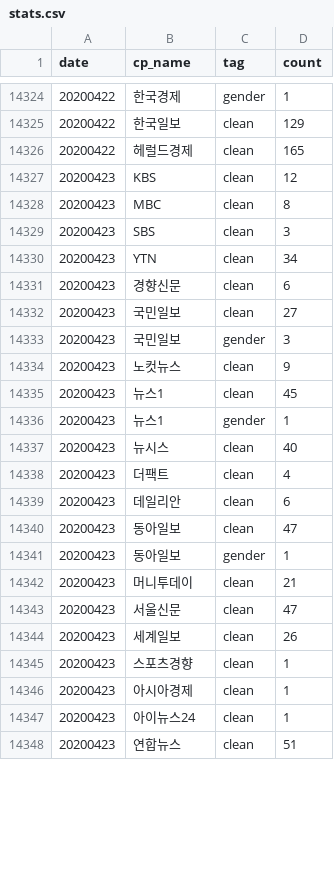
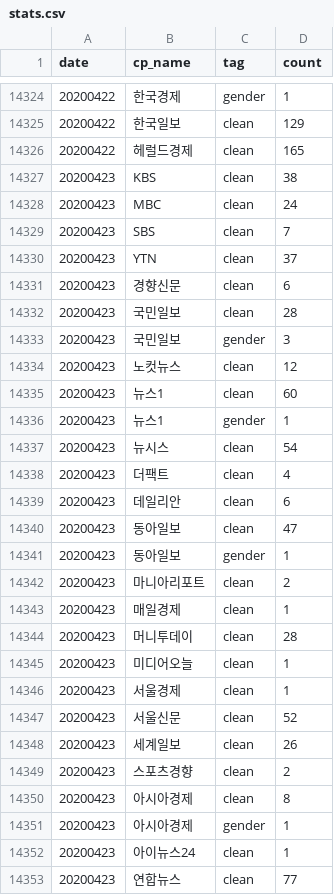
Before and after one commit to newshunter12/done-it-again, a CSV file: _data/stats.csv, drawn as a sheet; only a part is shown, gaps mark what is left out; the diff covers the shown part only.

```diff
--- a/_data/stats.csv
+++ b/_data/stats.csv
@@ -14326,13 +14326,13 @@ date,cp_name,tag,count
 20200422,헤럴드경제,clean,165
-20200423,KBS,clean,12
-20200423,MBC,clean,8
-20200423,SBS,clean,3
-20200423,YTN,clean,34
+20200423,KBS,clean,38
+20200423,MBC,clean,24
+20200423,SBS,clean,7
+20200423,YTN,clean,37
 20200423,경향신문,clean,6
-20200423,국민일보,clean,27
+20200423,국민일보,clean,28
 20200423,국민일보,gender,3
-20200423,노컷뉴스,clean,9
-20200423,뉴스1,clean,45
+20200423,노컷뉴스,clean,12
+20200423,뉴스1,clean,60
 20200423,뉴스1,gender,1
-20200423,뉴시스,clean,40
+20200423,뉴시스,clean,54
 20200423,더팩트,clean,4
@@ -14341,8 +14341,13 @@ date,cp_name,tag,count
 20200423,동아일보,gender,1
-20200423,머니투데이,clean,21
-20200423,서울신문,clean,47
+20200423,마니아리포트,clean,2
+20200423,매일경제,clean,1
+20200423,머니투데이,clean,28
+20200423,미디어오늘,clean,1
+20200423,서울경제,clean,1
+20200423,서울신문,clean,52
 20200423,세계일보,clean,26
-20200423,스포츠경향,clean,1
-20200423,아시아경제,clean,1
+20200423,스포츠경향,clean,2
+20200423,아시아경제,clean,8
+20200423,아시아경제,gender,1
 20200423,아이뉴스24,clean,1
-20200423,연합뉴스,clean,51
+20200423,연합뉴스,clean,77
```
Also changed, not shown: 1 added row and 5 edited cells elsewhere in this file, _data/stats_best_cps.csv, _data/stats_daily.csv, 2 other files.
